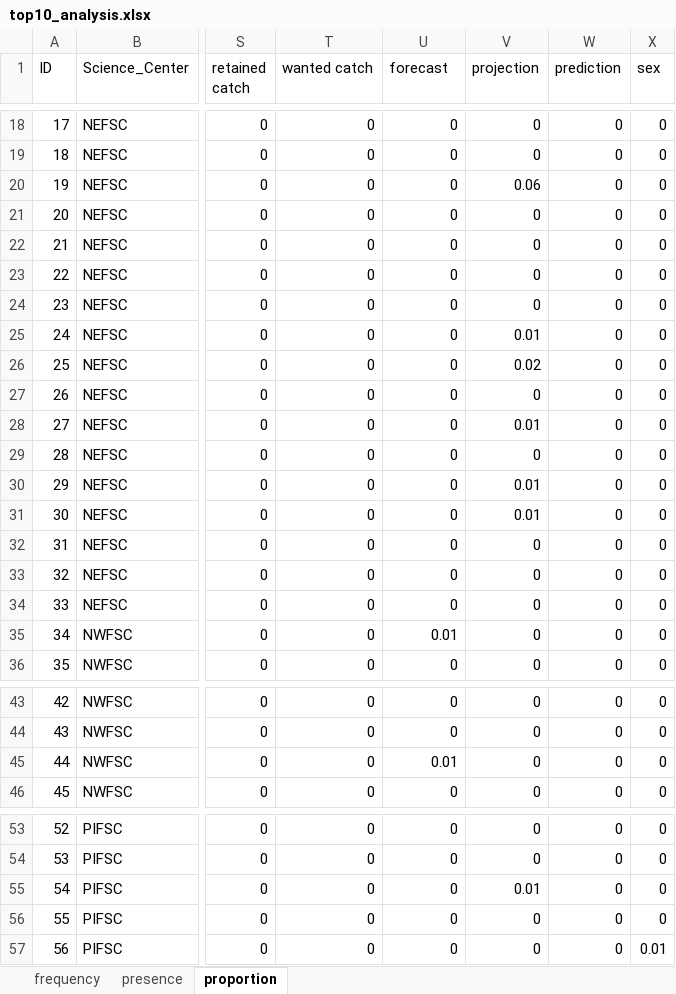
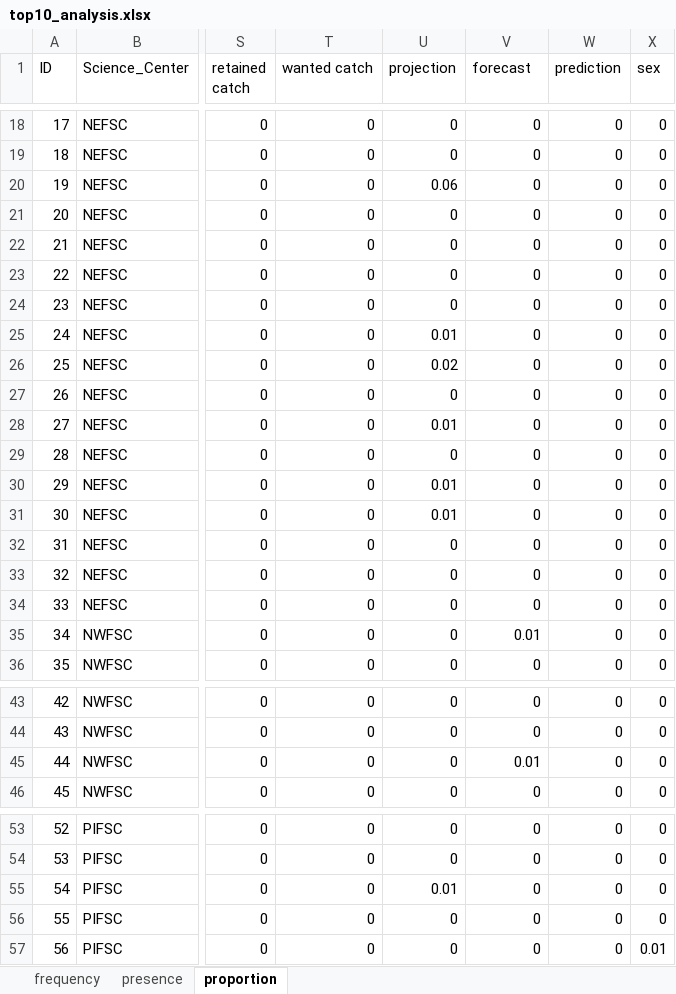
Before and after one commit to nmfs-fish-tools/fishdictionary, an Excel workbook: StockAssessment/top10_analysis.xlsx, sheet proportion, drawn as a sheet; only a part is shown, gaps mark what is left out; values as stored, in another font and other column widths than the file's, no borders; the diff covers the shown part only; the diff names each change by its address in the sheet, - before the commit and + after, or states it on an @@ line.

```diff
--- a/StockAssessment/top10_analysis.xlsx (sheet proportion)
+++ b/StockAssessment/top10_analysis.xlsx (sheet proportion)
-U1: forecast
+U1: projection
-V1: projection
+V1: forecast
-U20 (projection): 0
+U20 (projection): 0.06
-V20 (forecast): 0.06
+V20 (forecast): 0
-U25 (projection): 0
+U25 (projection): 0.01
-V25 (forecast): 0.01
+V25 (forecast): 0
-U26 (projection): 0
+U26 (projection): 0.02
-V26 (forecast): 0.02
+V26 (forecast): 0
-U28 (projection): 0
+U28 (projection): 0.01
-V28 (forecast): 0.01
+V28 (forecast): 0
-U30:U31 (projection): 0
+U30:U31 (projection): 0.01
-V30:V31 (forecast): 0.01
+V30:V31 (forecast): 0
-U35 (projection): 0.01
+U35 (projection): 0
-V35 (forecast): 0
+V35 (forecast): 0.01
-U45 (projection): 0.01
+U45 (projection): 0
-V45 (forecast): 0
+V45 (forecast): 0.01
-U55 (projection): 0
+U55 (projection): 0.01
-V55 (forecast): 0.01
+V55 (forecast): 0
```
Also changed, not shown: 36 edited cells elsewhere in this sheet, sheet presence, sheet frequency, StockAssessment/top20_analysis.xlsx, 4 other files.
